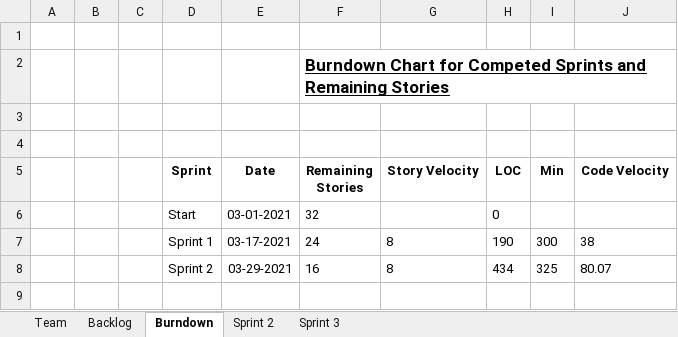
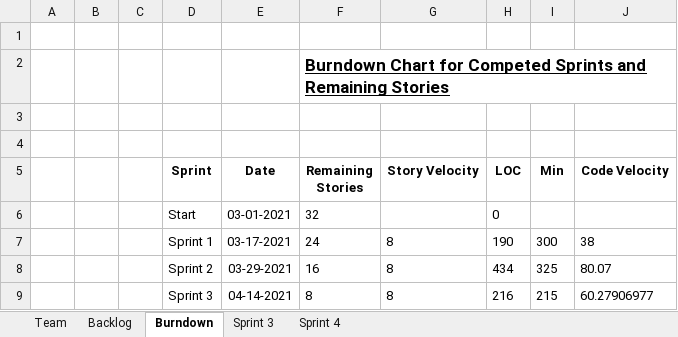
Before and after one commit to prashantmall1997/CS555-AgileProject, an Excel workbook: Team02Report.xlsx, sheet Burndown, drawn as a sheet; values as stored, in another font and other column widths than the file's, no borders; charts and pictures not drawn; the diff names each change by its address in the sheet, - before the commit and + after, or states it on an @@ line.

```diff
--- a/Team02Report.xlsx (sheet Burndown)
+++ b/Team02Report.xlsx (sheet Burndown)
-sheet tab: Sprint 2
+sheet tab: Sprint 4
+row 9:  |  |  | Sprint 3 | 04-14-2021 | 8 | 8 | 216 | 215 | 60.27906977
```
Also changed, not shown: sheet Backlog, sheet Sprint 3, charts or pictures.
